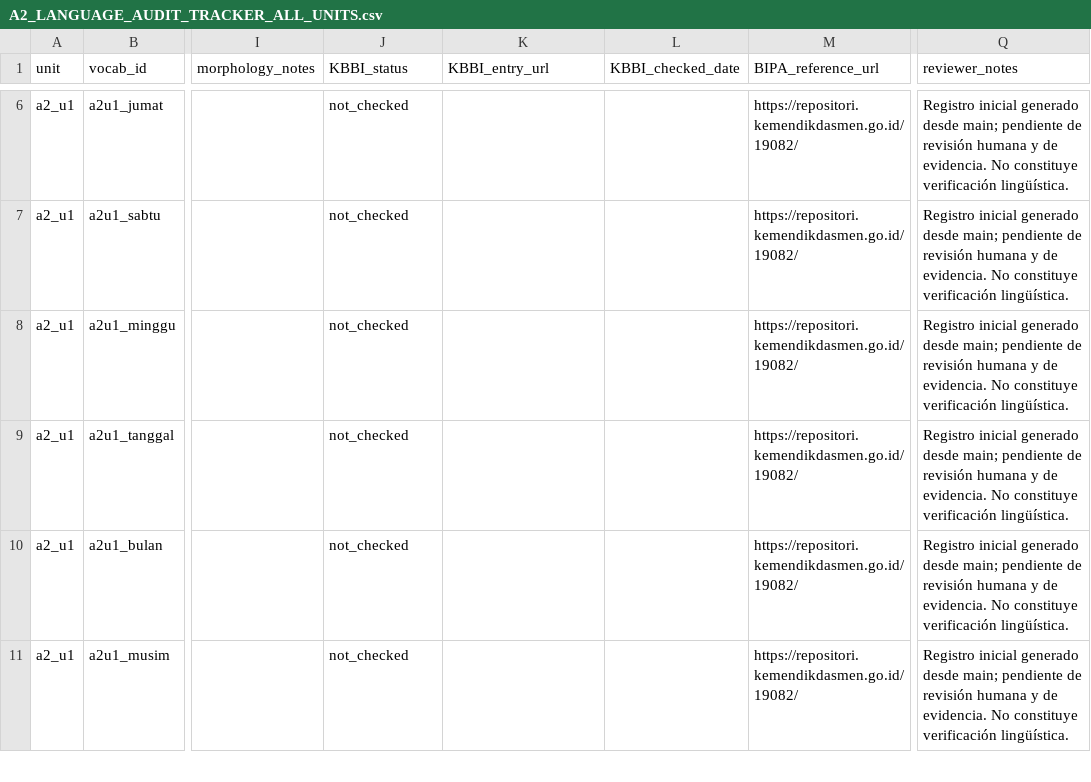
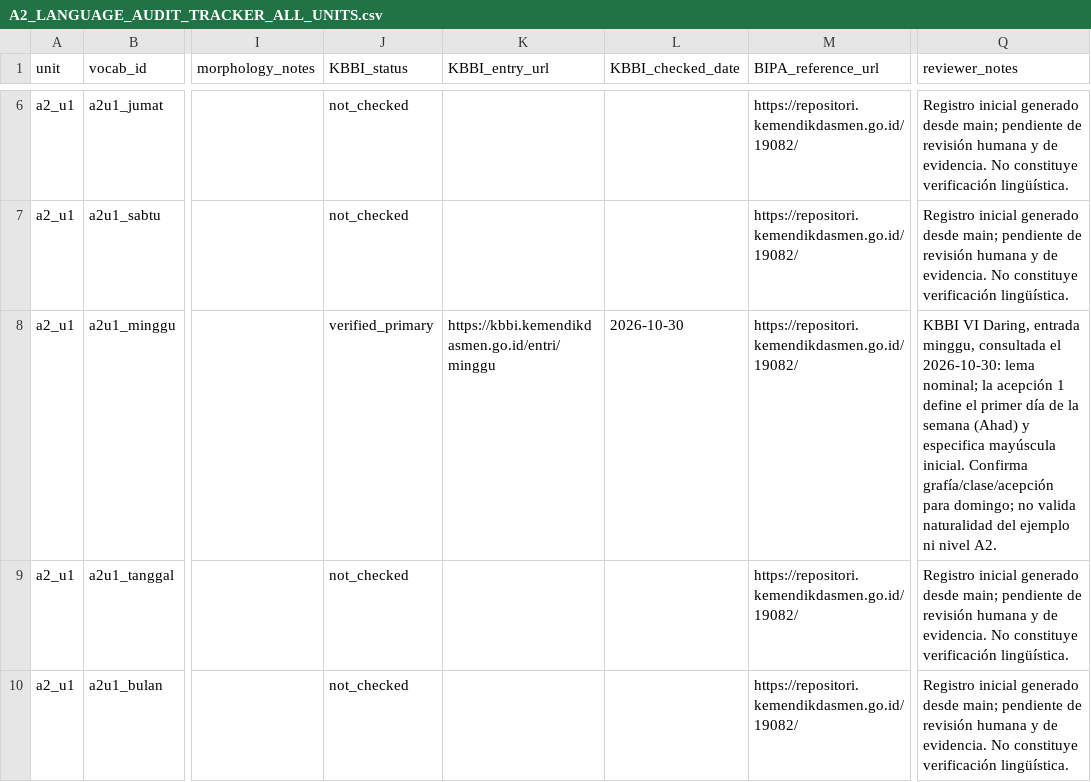
Before and after one commit to luisequeira612-commits/bahasa-studio, a CSV file: docs/A2_LANGUAGE_AUDIT_TRACKER_ALL_UNITS.csv, drawn as a sheet; only a part is shown, gaps mark what is left out; the shorter side is filled out with more unchanged rows; the diff names each change by its address in the sheet, - before the commit and + after, or states it on an @@ line.

Commit message:
Record official KBBI check for Minggu in A2 audit tracker

```diff
--- a/docs/A2_LANGUAGE_AUDIT_TRACKER_ALL_UNITS.csv
+++ b/docs/A2_LANGUAGE_AUDIT_TRACKER_ALL_UNITS.csv
-J8 (KBBI_status): not_checked
+J8 (KBBI_status): verified_primary
-K8 (KBBI_entry_url): (empty)
+K8 (KBBI_entry_url): https://kbbi.kemendikdasmen.go.id/entri/minggu
-L8 (KBBI_checked_date): (empty)
+L8 (KBBI_checked_date): 2026-10-30
-Q8 (reviewer_notes): Registro inicial generado desde main; pendiente de revisión humana y de evidencia. No constituye verificación lingüística.
+Q8 (reviewer_notes): KBBI VI Daring, entrada minggu, consultada el 2026-10-30: lema nominal; la acepción 1 define el primer día de la semana (Ahad) y especifica mayúscula inicial. Confirma grafía/clase/acepción para domingo; no valida naturalidad del ejemplo ni nivel A2.
```
